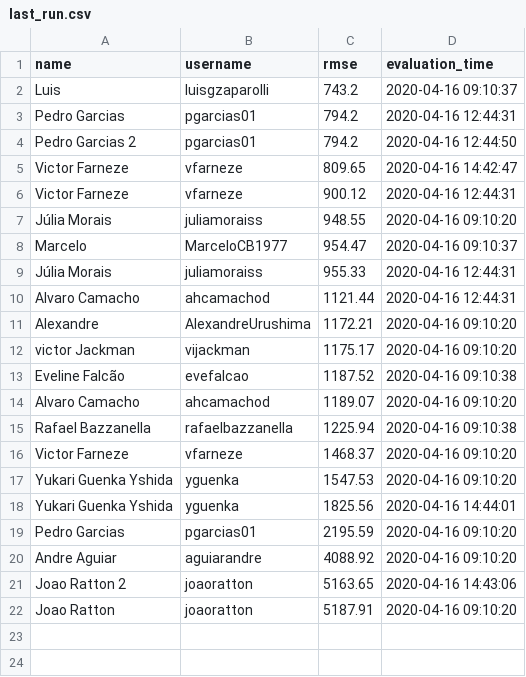
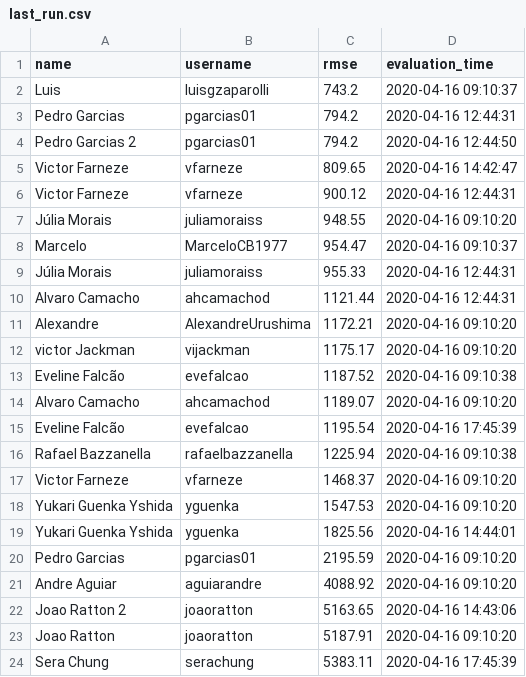
Before and after one commit to aguiarandre/diamonds-challenge, a CSV file: last_run.csv, drawn as a sheet; the diff names each change by its address in the sheet, - before the commit and + after, or states it on an @@ line.

Commit message:
Updating submissions
Signed-off-by: Andre Aguiar <ufabc.andre@gmail.com>

```diff
--- a/last_run.csv
+++ b/last_run.csv
+row 15: Eveline Falcão | evefalcao | 1195.54 | 2020-04-16 17:45:39
+row 24: Sera Chung | serachung | 5383.11 | 2020-04-16 17:45:39
```
